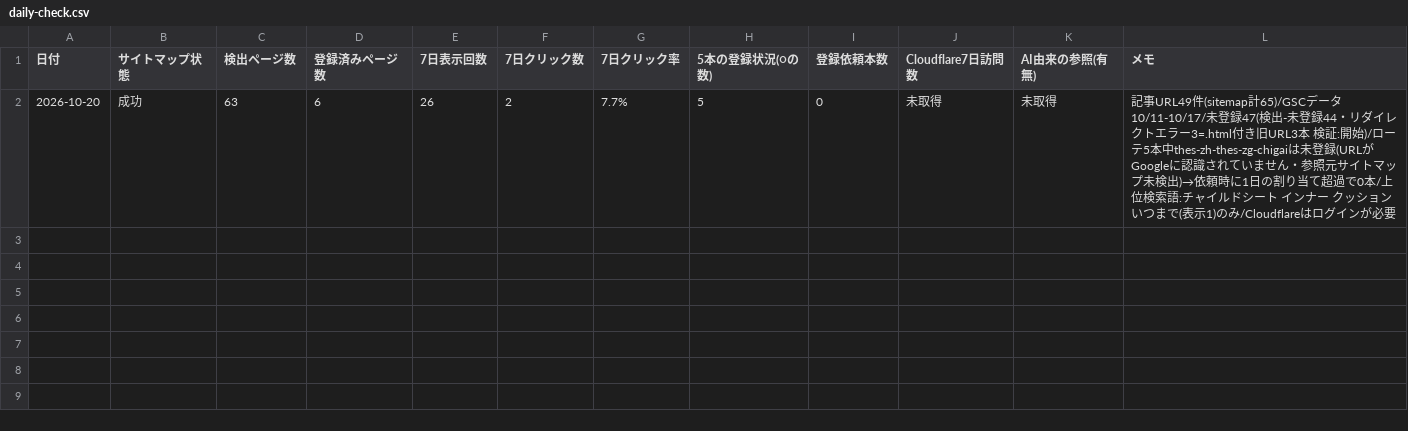
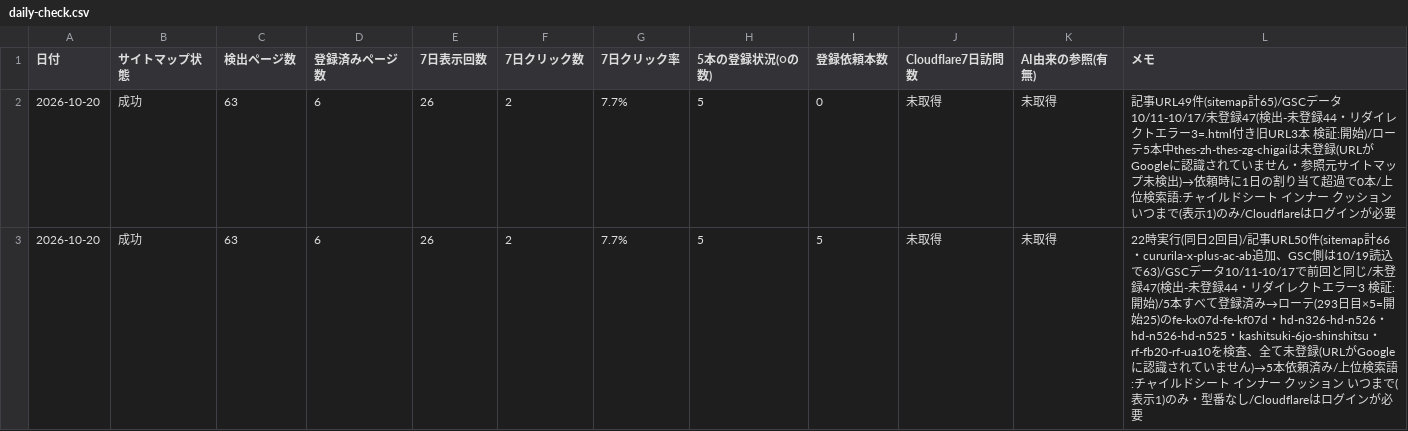
Before and after one commit to toresharetore-blip/osusume-site, a CSV file: reports/daily-check.csv, drawn as a sheet; the diff names each change by its address in the sheet, - before the commit and + after, or states it on an @@ line.

```diff
--- a/reports/daily-check.csv
+++ b/reports/daily-check.csv
+row 3: 2026-10-20 | 成功 | 63 | 6 | 26 | 2 | 7.7% | 5 | 5 | 未取得 | 未取得 | 22時実行(同日2回目)/記事URL50件(sitemap計66・cururila-x-plus-ac-ab追加、GSC側は10/19読込で63)/GSCデータ10/11-10/17で前回と同じ/未登録47(検出-未登録44・リダイレクトエラー3 検証:開始)/5本すべて登録済み→ローテ(293日目×5=開始25)のfe-kx07d-fe-kf07d・hd-n326-hd-n526・hd-n526-hd-n525・kashitsuki-6jo-shinshitsu・rf-fb20-rf-ua10を検査、全て未登録(URLがGoogleに認識されていません)→5本依頼済み/上位検索語:チャイルドシート インナー クッション いつまで(表示1)のみ・型番なし/Cloudflareはログインが必要
```
